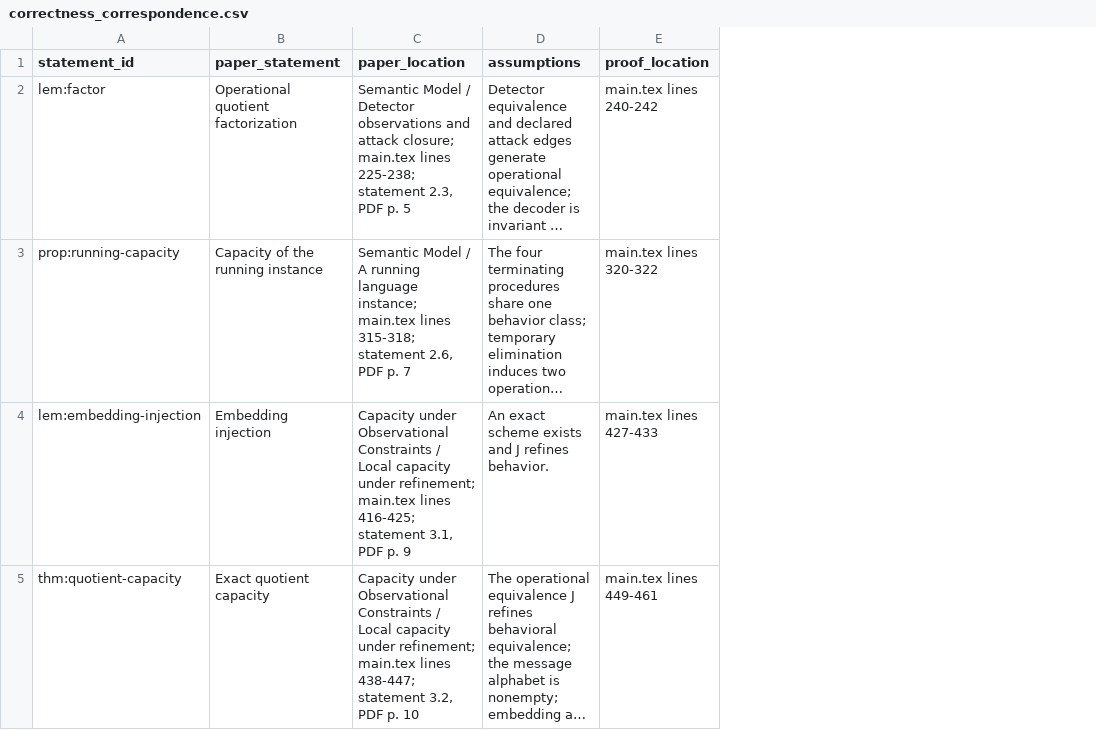
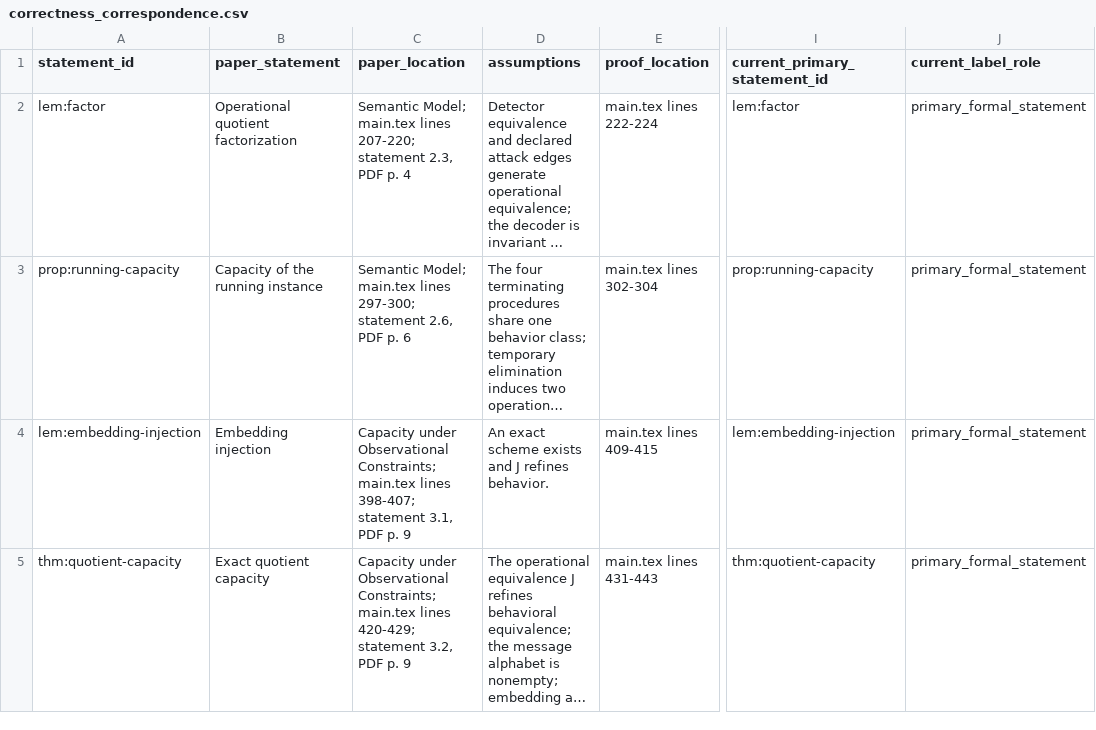
Before and after one commit to Haoyi-Zhang/MarkCapacity, a CSV file: correctness_correspondence.csv, drawn as a sheet; only a part is shown, gaps mark what is left out; long unchanged cells end in …; the diff covers the shown part only; the diff names each change by its address in the sheet, - before the commit and + after, or states it on an @@ line.

Commit message:
Align anonymous manuscript contract and current evidence export

```diff
--- a/correctness_correspondence.csv
+++ b/correctness_correspondence.csv
+column I (current_primary_statement_id), rows 2-5: lem:factor | prop:running-capacity | lem:embedding-injection | thm:quotient-capacity
+column J (current_label_role), rows 2-5: all primary_formal_statement
-C2 (paper_location): Semantic Model / Detector observations and attack closure; main.tex lines 225-238; statement 2.3, PDF p. 5
+C2 (paper_location): Semantic Model; main.tex lines 207-220; statement 2.3, PDF p. 4
-E2 (proof_location): main.tex lines 240-242
+E2 (proof_location): main.tex lines 222-224
-C3 (paper_location): Semantic Model / A running language instance; main.tex lines 315-318; statement 2.6, PDF p. 7
+C3 (paper_location): Semantic Model; main.tex lines 297-300; statement 2.6, PDF p. 6
-E3 (proof_location): main.tex lines 320-322
+E3 (proof_location): main.tex lines 302-304
-C4 (paper_location): …under Observational Constraints / Local capacity under refinement; main.tex lines 416-425; statement 3.1,…
+C4 (paper_location): …under Observational Constraints; main.tex lines 398-407; statement 3.1,…
-E4 (proof_location): main.tex lines 427-433
+E4 (proof_location): main.tex lines 409-415
-C5 (paper_location): …under Observational Constraints / Local capacity under refinement; main.tex lines 438-447; statement 3.2, PDF p. 10
+C5 (paper_location): …under Observational Constraints; main.tex lines 420-429; statement 3.2, PDF p. 9
-E5 (proof_location): main.tex lines 449-461
+E5 (proof_location): main.tex lines 431-443
```
Also changed, not shown: 102 edited cells elsewhere in this file, claim_evidence_ledger.csv, 14 other files.
